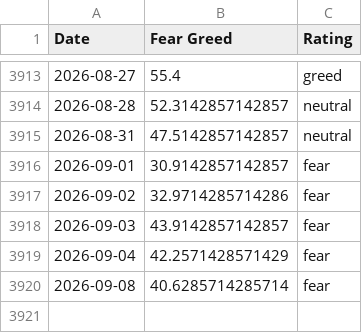
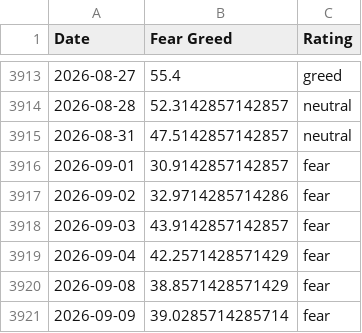
Before and after one commit to whit3rabbit/fear-greed-data, a CSV file: fear-greed.csv, drawn as a sheet; only a part is shown, gaps mark what is left out.

```diff
--- a/fear-greed.csv
+++ b/fear-greed.csv
@@ -3919,2 +3919,3 @@ Date,Fear Greed,Rating
 2026-09-04,42.2571428571429,fear
-2026-09-08,40.6285714285714,fear
+2026-09-08,38.8571428571429,fear
+2026-09-09,39.0285714285714,fear
```
Also changed, not shown: datasets/cnn_fear_greed.csv, 1 other file.
